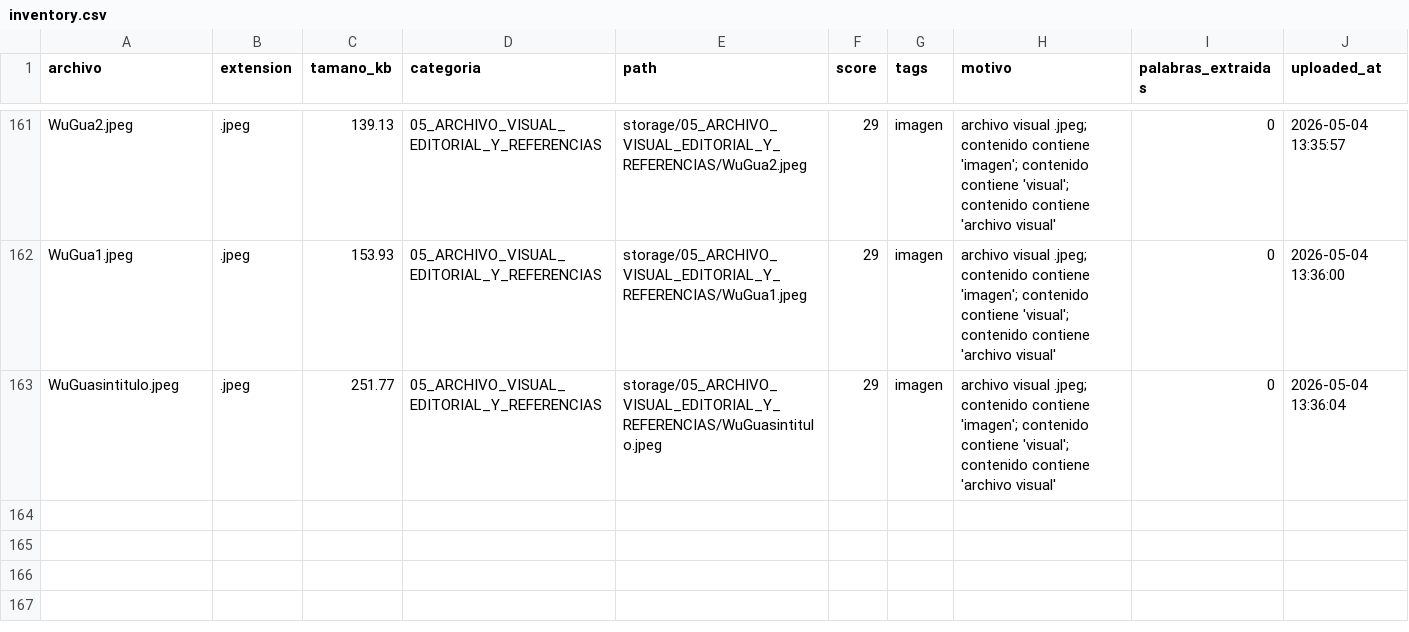
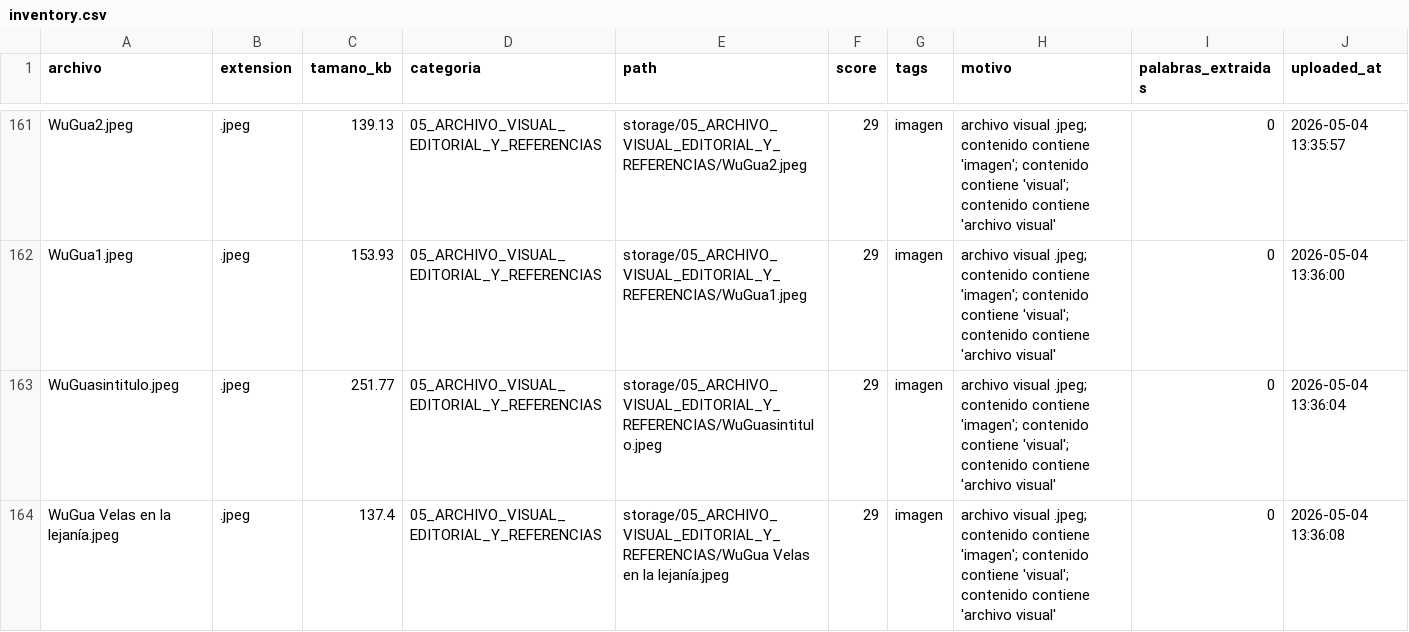
Before and after one commit to brandatta/casamatriz, a CSV file: data/inventory.csv, drawn as a sheet; only a part is shown, gaps mark what is left out; the diff names each change by its address in the sheet, - before the commit and + after, or states it on an @@ line.

Commit message:
Actualizar inventario Casa Matriz

```diff
--- a/data/inventory.csv
+++ b/data/inventory.csv
+row 164: WuGua Velas en la lejanía.jpeg | .jpeg | 137.4 | 05_ARCHIVO_VISUAL_EDITORIAL_Y_REFERENCIAS | storage/05_ARCHIVO_VISUAL_EDITORIAL_Y_REFERENCIAS/WuGua Velas en la lejanía.jpeg | 29 | imagen | archivo visual .jpeg; contenido contiene 'imagen'; contenido contiene 'visual'; contenido contiene 'archivo visual' | 0 | 2026-05-04 13:36:08
```
